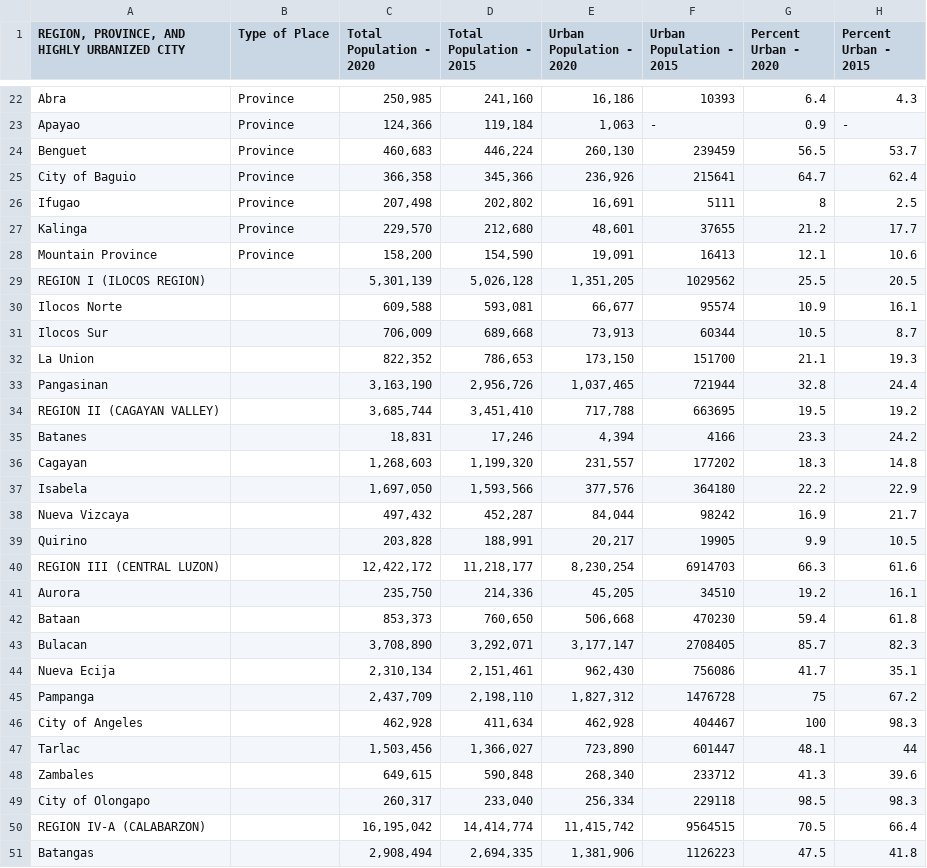
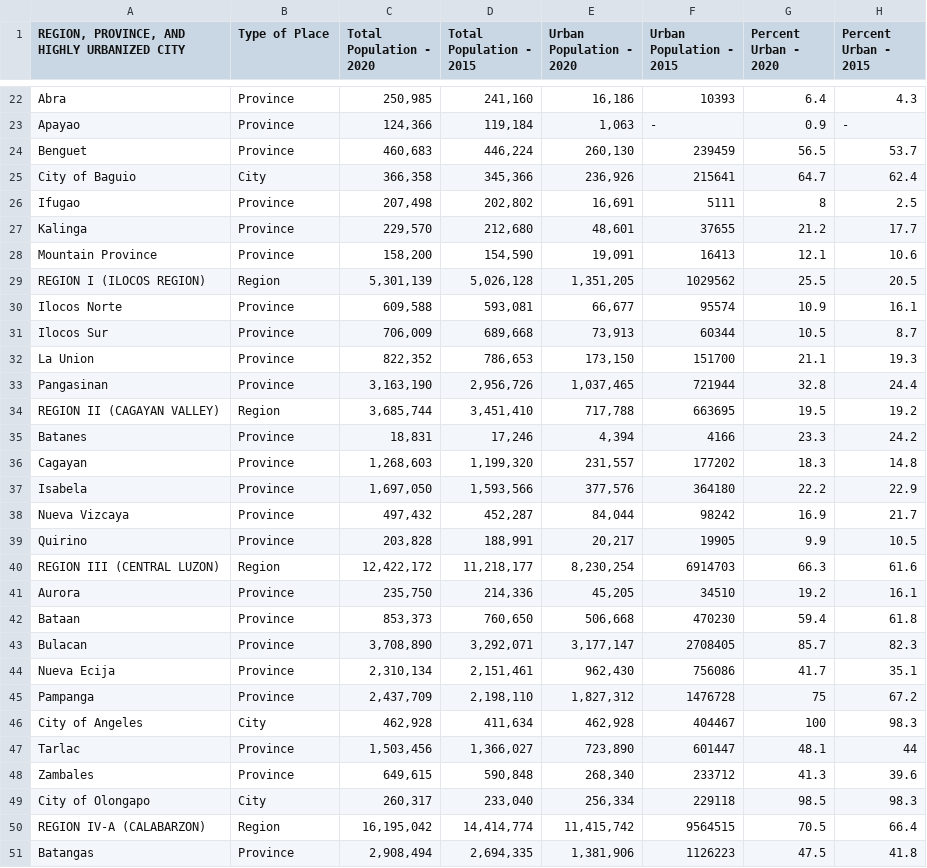
Before and after one commit to disboikaaarl/CS132_SDG16, a CSV file: RawUrbanizationDataset.csv, drawn as a sheet; only a part is shown, gaps mark what is left out; the diff covers the shown part only.

Commit message:
Added Type of Place column values oof.

```diff
--- a/RawUrbanizationDataset.csv
+++ b/RawUrbanizationDataset.csv
@@ -24,3 +24,3 @@ Apayao,Province,"124,366","119,184","1,063",-,0.9,-
 Benguet,Province,"460,683","446,224","260,130",239459,56.5,53.7
-City of Baguio,Province,"366,358","345,366","236,926",215641,64.7,62.4
+City of Baguio,City,"366,358","345,366","236,926",215641,64.7,62.4
 Ifugao,Province,"207,498","202,802","16,691",5111,8,2.5
@@ -28,24 +28,24 @@ Kalinga,Province,"229,570","212,680","48,601",37655,21.2,17.7
 Mountain Province,Province,"158,200","154,590","19,091",16413,12.1,10.6
-REGION I (ILOCOS REGION),,"5,301,139","5,026,128","1,351,205",1029562,25.5,20.5
-Ilocos Norte,,"609,588","593,081","66,677",95574,10.9,16.1
-Ilocos Sur,,"706,009","689,668","73,913",60344,10.5,8.7
-La Union,,"822,352","786,653","173,150",151700,21.1,19.3
-Pangasinan,,"3,163,190","2,956,726","1,037,465",721944,32.8,24.4
-REGION II (CAGAYAN VALLEY),,"3,685,744","3,451,410","717,788",663695,19.5,19.2
-Batanes,,"18,831","17,246","4,394",4166,23.3,24.2
-Cagayan,,"1,268,603","1,199,320","231,557",177202,18.3,14.8
-Isabela,,"1,697,050","1,593,566","377,576",364180,22.2,22.9
-Nueva Vizcaya,,"497,432","452,287","84,044",98242,16.9,21.7
-Quirino,,"203,828","188,991","20,217",19905,9.9,10.5
-REGION III (CENTRAL LUZON),,"12,422,172","11,218,177","8,230,254",6914703,66.3,61.6
-Aurora,,"235,750","214,336","45,205",34510,19.2,16.1
-Bataan,,"853,373","760,650","506,668",470230,59.4,61.8
-Bulacan,,"3,708,890","3,292,071","3,177,147",2708405,85.7,82.3
-Nueva Ecija,,"2,310,134","2,151,461","962,430",756086,41.7,35.1
-Pampanga,,"2,437,709","2,198,110","1,827,312",1476728,75,67.2
-City of Angeles,,"462,928","411,634","462,928",404467,100,98.3
-Tarlac,,"1,503,456","1,366,027","723,890",601447,48.1,44
-Zambales,,"649,615","590,848","268,340",233712,41.3,39.6
-City of Olongapo,,"260,317","233,040","256,334",229118,98.5,98.3
-REGION IV-A (CALABARZON),,"16,195,042","14,414,774","11,415,742",9564515,70.5,66.4
-Batangas,,"2,908,494","2,694,335","1,381,906",1126223,47.5,41.8
+REGION I (ILOCOS REGION),Region,"5,301,139","5,026,128","1,351,205",1029562,25.5,20.5
+Ilocos Norte,Province,"609,588","593,081","66,677",95574,10.9,16.1
+Ilocos Sur,Province,"706,009","689,668","73,913",60344,10.5,8.7
+La Union,Province,"822,352","786,653","173,150",151700,21.1,19.3
+Pangasinan,Province,"3,163,190","2,956,726","1,037,465",721944,32.8,24.4
+REGION II (CAGAYAN VALLEY),Region,"3,685,744","3,451,410","717,788",663695,19.5,19.2
+Batanes,Province,"18,831","17,246","4,394",4166,23.3,24.2
+Cagayan,Province,"1,268,603","1,199,320","231,557",177202,18.3,14.8
+Isabela,Province,"1,697,050","1,593,566","377,576",364180,22.2,22.9
+Nueva Vizcaya,Province,"497,432","452,287","84,044",98242,16.9,21.7
+Quirino,Province,"203,828","188,991","20,217",19905,9.9,10.5
+REGION III (CENTRAL LUZON),Region,"12,422,172","11,218,177","8,230,254",6914703,66.3,61.6
+Aurora,Province,"235,750","214,336","45,205",34510,19.2,16.1
+Bataan,Province,"853,373","760,650","506,668",470230,59.4,61.8
+Bulacan,Province,"3,708,890","3,292,071","3,177,147",2708405,85.7,82.3
+Nueva Ecija,Province,"2,310,134","2,151,461","962,430",756086,41.7,35.1
+Pampanga,Province,"2,437,709","2,198,110","1,827,312",1476728,75,67.2
+City of Angeles,City,"462,928","411,634","462,928",404467,100,98.3
+Tarlac,Province,"1,503,456","1,366,027","723,890",601447,48.1,44
+Zambales,Province,"649,615","590,848","268,340",233712,41.3,39.6
+City of Olongapo,City,"260,317","233,040","256,334",229118,98.5,98.3
+REGION IV-A (CALABARZON),Region,"16,195,042","14,414,774","11,415,742",9564515,70.5,66.4
+Batangas,Province,"2,908,494","2,694,335","1,381,906",1126223,47.5,41.8
```
Also changed, not shown: 1 removed row and 86 edited cells elsewhere in this file.
